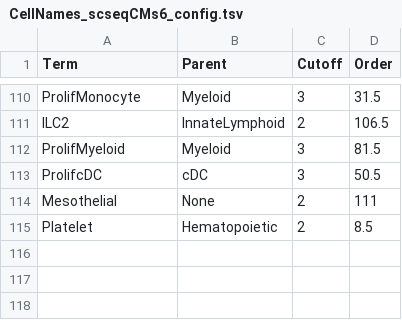
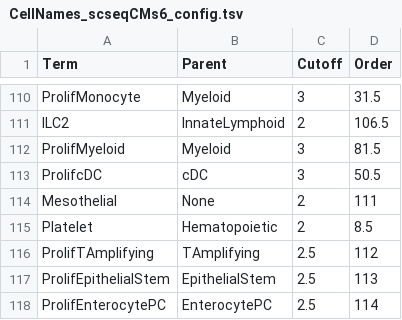
Before and after one commit to bedapub/besca, a TSV file: besca/datasets/genesets/CellNames_scseqCMs6_config.tsv, drawn as a sheet; only a part is shown, gaps mark what is left out.

```diff
--- a/besca/datasets/genesets/CellNames_scseqCMs6_config.tsv
+++ b/besca/datasets/genesets/CellNames_scseqCMs6_config.tsv
@@ -115 +115,4 @@ Mesothelial	None	2	111
 Platelet	Hematopoietic	2	8.5
+ProlifTAmplifying	TAmplifying	2.5	112
+ProlifEpithelialStem	EpithelialStem	2.5	113
+ProlifEnterocytePC	EnterocytePC	2.5	114
```
Also changed, not shown: besca/datasets/genesets/CellNames_scseqCMs6_config.mouse.tsv, besca/datasets/nomenclature/CellTypes_v1.tsv, 1 other file.
